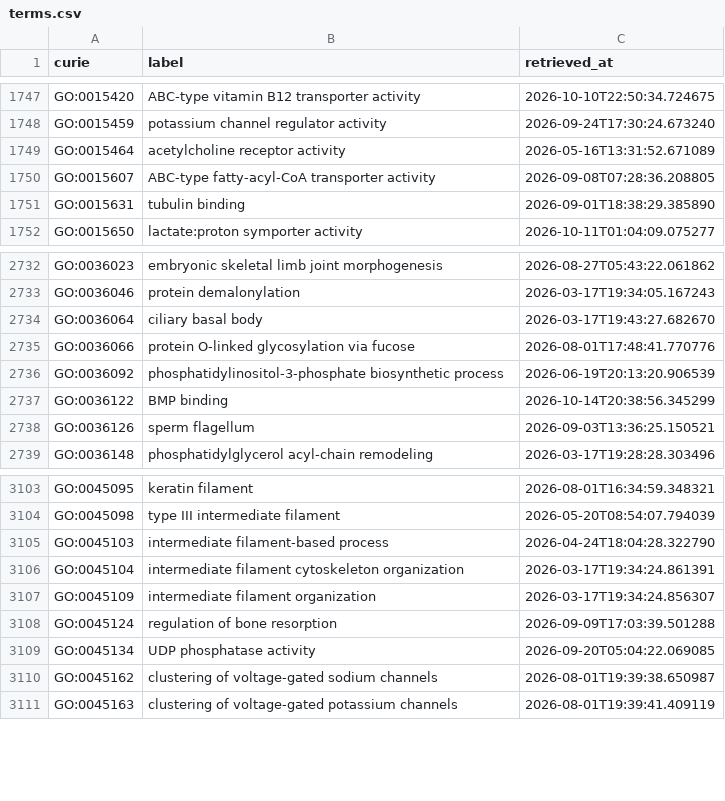
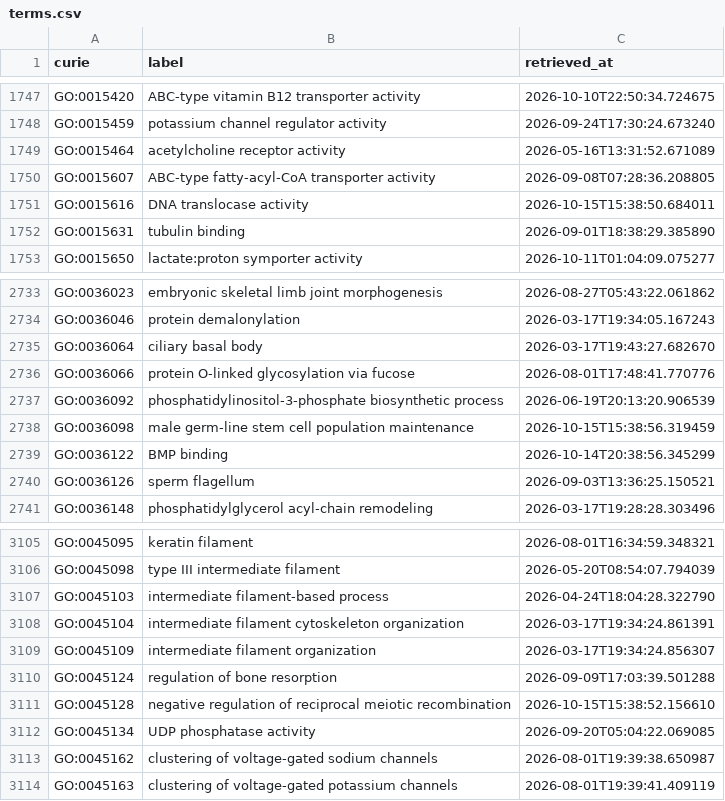
Before and after one commit to AnastasiyaKuznetsova/dismech, a CSV file: cache/go/terms.csv, drawn as a sheet; only a part is shown, gaps mark what is left out; the diff names each change by its address in the sheet, - before the commit and + after, or states it on an @@ line.

```diff
--- a/cache/go/terms.csv
+++ b/cache/go/terms.csv
+row 1751: GO:0015616 | DNA translocase activity | 2026-10-15T15:38:50.684011
+row 2738: GO:0036098 | male germ-line stem cell population maintenance | 2026-10-15T15:38:56.319459
+row 3111: GO:0045128 | negative regulation of reciprocal meiotic recombination | 2026-10-15T15:38:52.156610
```
Also changed, not shown: cache/enums/biologicalprocessterm_dd47231dca51.csv, cache/enums/diseaseterm_b84b03ef2175.csv, 21 other files.
